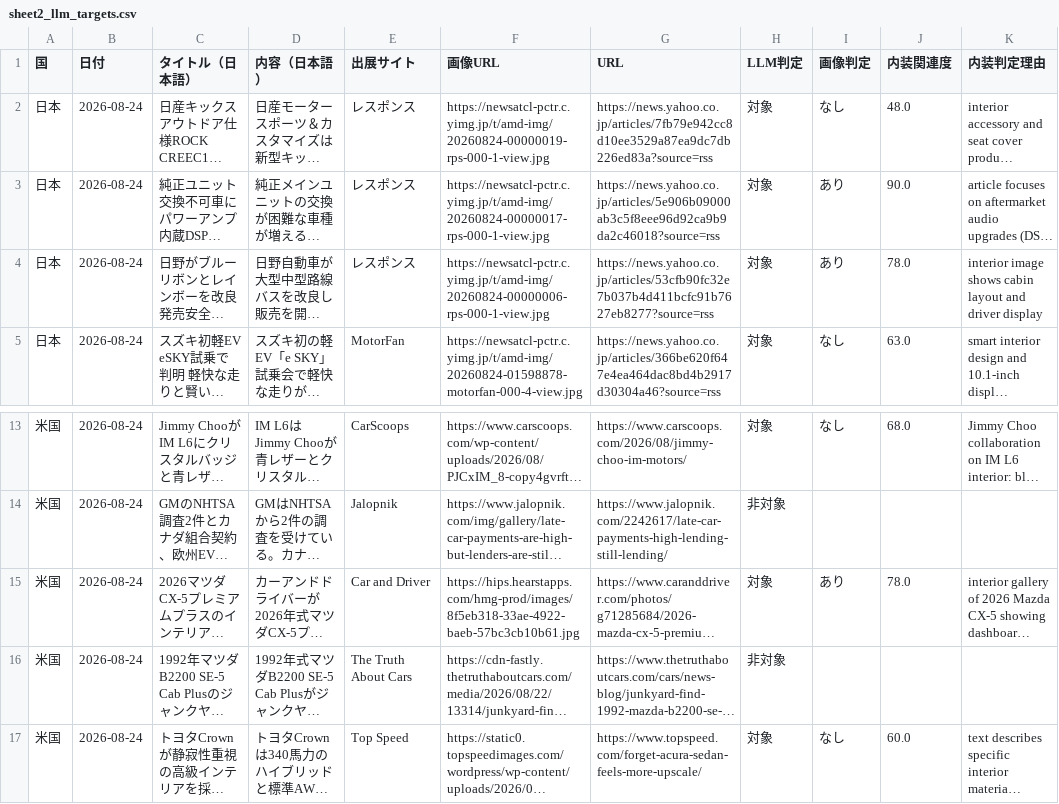
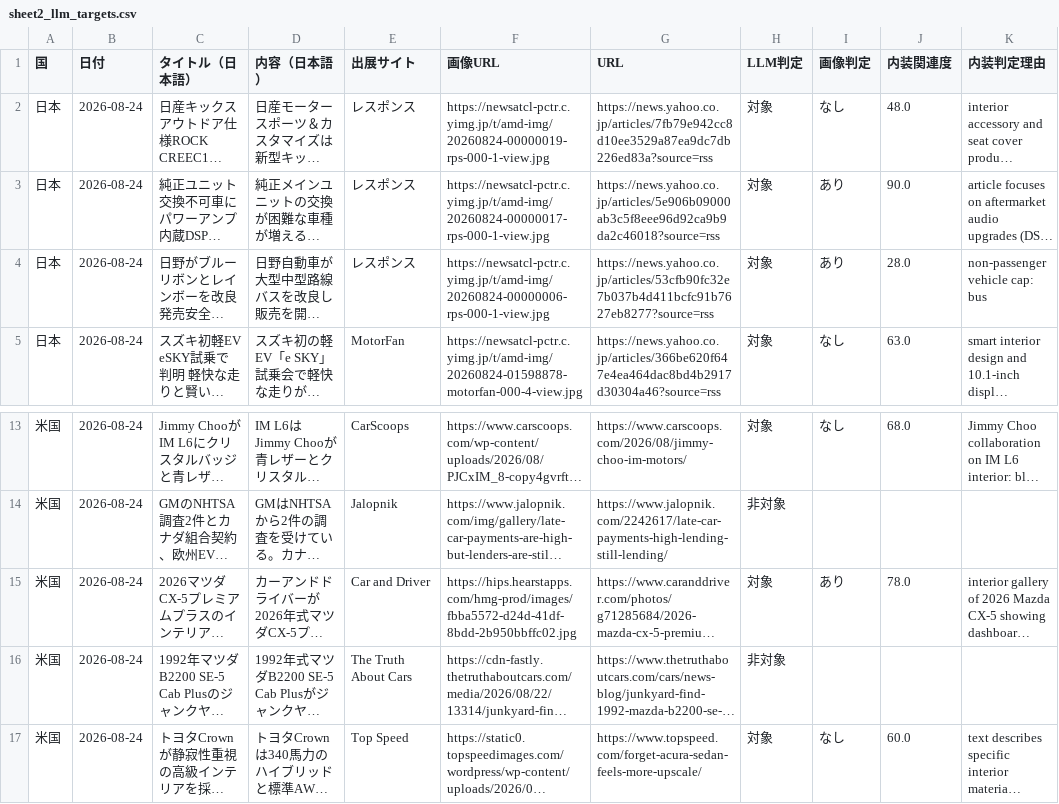
Before and after one commit to naiso1/DailyNews, a CSV file: ニュース収集/sheet2_llm_targets.csv, drawn as a sheet; only a part is shown, gaps mark what is left out; long unchanged cells end in …; the diff names each change by its address in the sheet, - before the commit and + after, or states it on an @@ line.

Commit message:
Downrank non-passenger vehicle news

```diff
--- a/ニュース収集/sheet2_llm_targets.csv
+++ b/ニュース収集/sheet2_llm_targets.csv
-J4 (内装関連度): 78.0
+J4 (内装関連度): 28.0
-K4 (内装判定理由): interior image shows cabin layout and driver display
+K4 (内装判定理由): non-passenger vehicle cap: bus
-F15 (画像URL): https://hips.hearstapps.com/hmg-prod/images/8f5eb318-33ae-4922-baeb-57bc3cb10b61.jpg
+F15 (画像URL): https://hips.hearstapps.com/hmg-prod/images/fbba5572-d24d-41df-8bdd-2b950bbffc02.jpg
```
Also changed, not shown: 5 other files.
